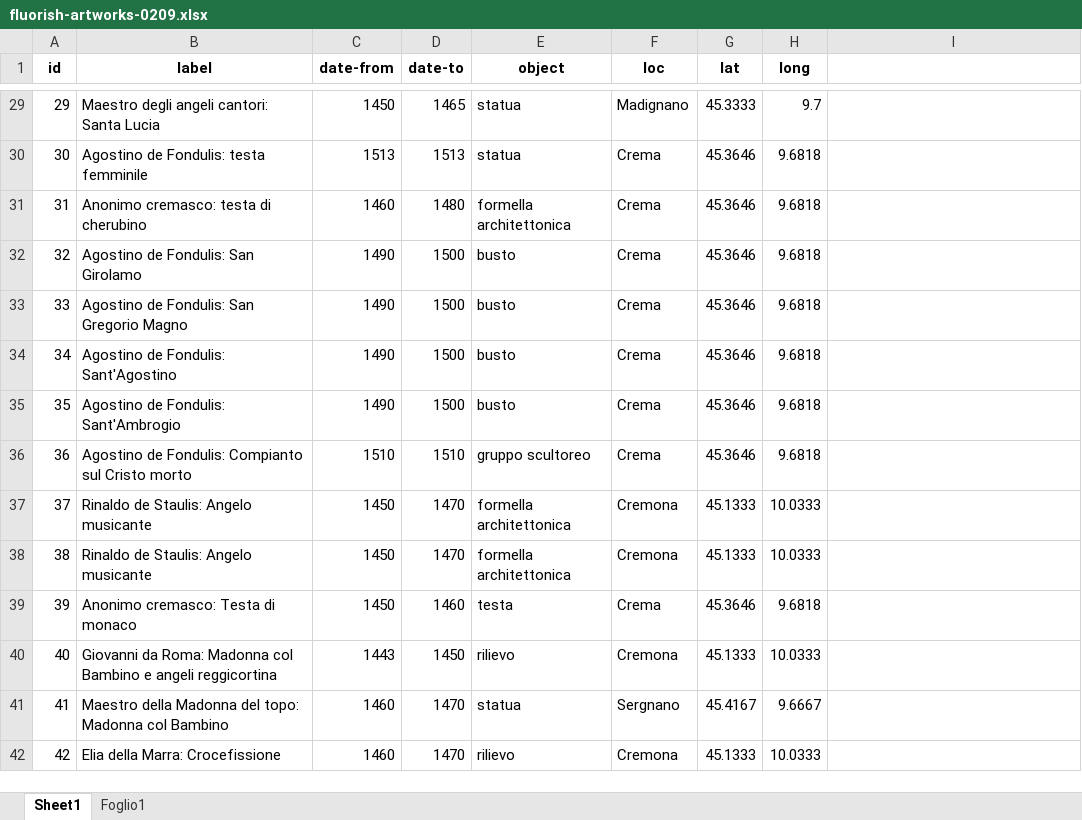
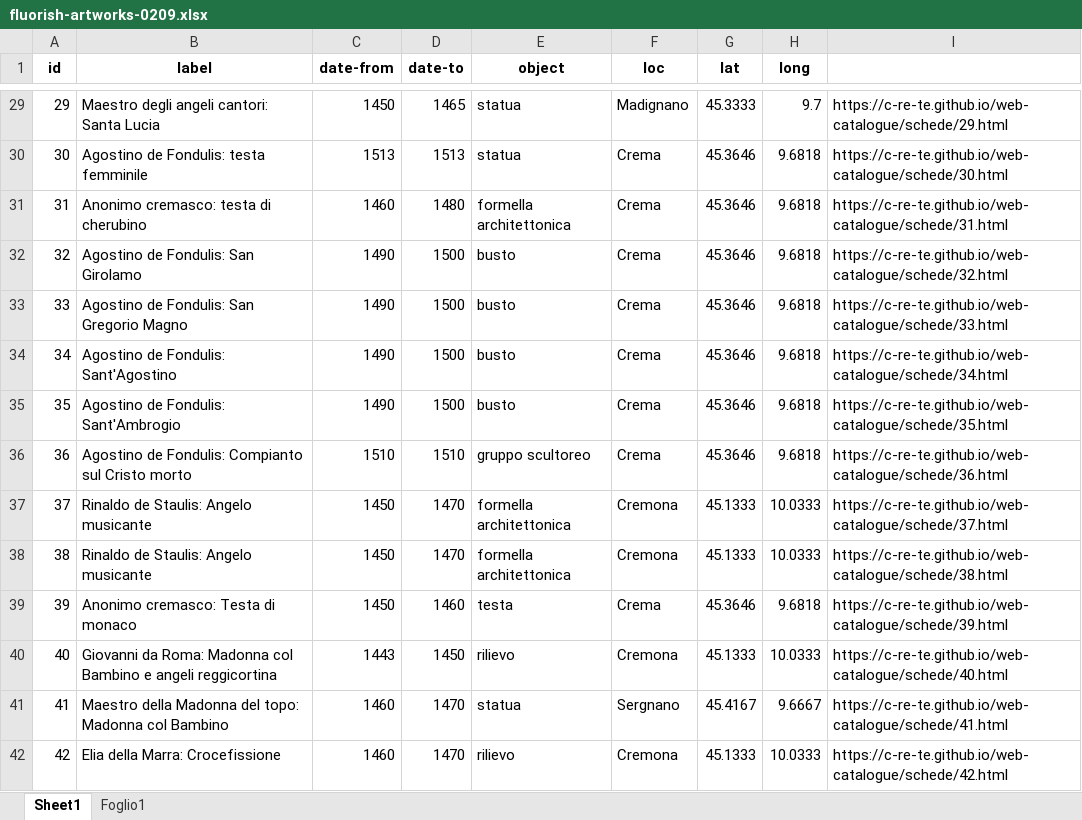
Before and after one commit to c-re-te/web-catalogue, an Excel workbook: atlas-viz/fluorish-artworks-0209.xlsx, sheet Sheet1, drawn as a sheet; only a part is shown, gaps mark what is left out; values as stored, in another font and other column widths than the file's, no borders; the diff covers the shown part only; the diff names each change by its address in the sheet, - before the commit and + after, or states it on an @@ line.

```diff
--- a/atlas-viz/fluorish-artworks-0209.xlsx (sheet Sheet1)
+++ b/atlas-viz/fluorish-artworks-0209.xlsx (sheet Sheet1)
-I29: (empty)
+I29: https://c-re-te.github.io/web-catalogue/schede/29.html
-I30: (empty)
+I30: https://c-re-te.github.io/web-catalogue/schede/30.html
-I31: (empty)
+I31: https://c-re-te.github.io/web-catalogue/schede/31.html
-I32: (empty)
+I32: https://c-re-te.github.io/web-catalogue/schede/32.html
-I33: (empty)
+I33: https://c-re-te.github.io/web-catalogue/schede/33.html
-I34: (empty)
+I34: https://c-re-te.github.io/web-catalogue/schede/34.html
-I35: (empty)
+I35: https://c-re-te.github.io/web-catalogue/schede/35.html
-I36: (empty)
+I36: https://c-re-te.github.io/web-catalogue/schede/36.html
-I37: (empty)
+I37: https://c-re-te.github.io/web-catalogue/schede/37.html
-I38: (empty)
+I38: https://c-re-te.github.io/web-catalogue/schede/38.html
-I39: (empty)
+I39: https://c-re-te.github.io/web-catalogue/schede/39.html
-I40: (empty)
+I40: https://c-re-te.github.io/web-catalogue/schede/40.html
-I41: (empty)
+I41: https://c-re-te.github.io/web-catalogue/schede/41.html
-I42: (empty)
+I42: https://c-re-te.github.io/web-catalogue/schede/42.html
```
Also changed, not shown: 356 edited cells elsewhere in this sheet, 1 other file.
